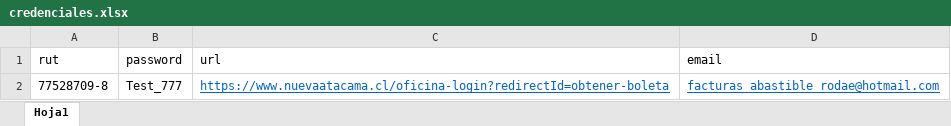
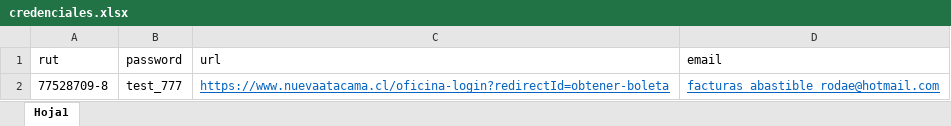
Before and after one commit to alejojimenez/nueva-atacama, an Excel workbook: config/credenciales.xlsx, sheet Hoja1, drawn as a sheet; values as stored, in another font and other column widths than the file's, no borders; the diff names each change by its address in the sheet, - before the commit and + after, or states it on an @@ line.

```diff
--- a/config/credenciales.xlsx (sheet Hoja1)
+++ b/config/credenciales.xlsx (sheet Hoja1)
-B2 (password): Test_777
+B2 (password): test_777
```
Also changed, not shown: 16 other files.
